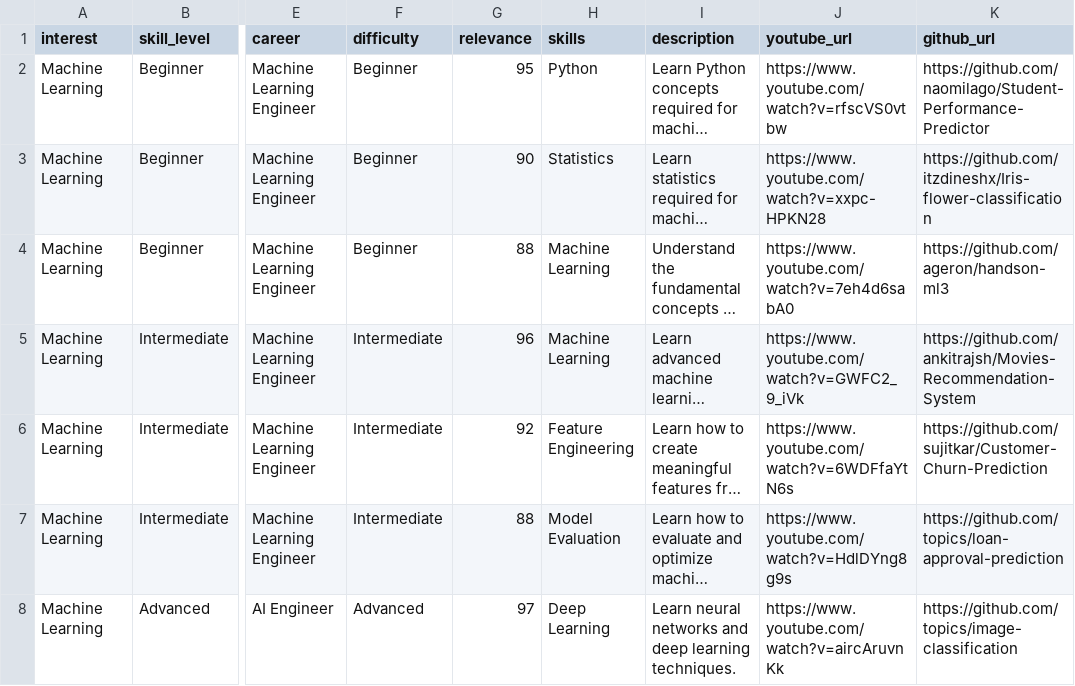
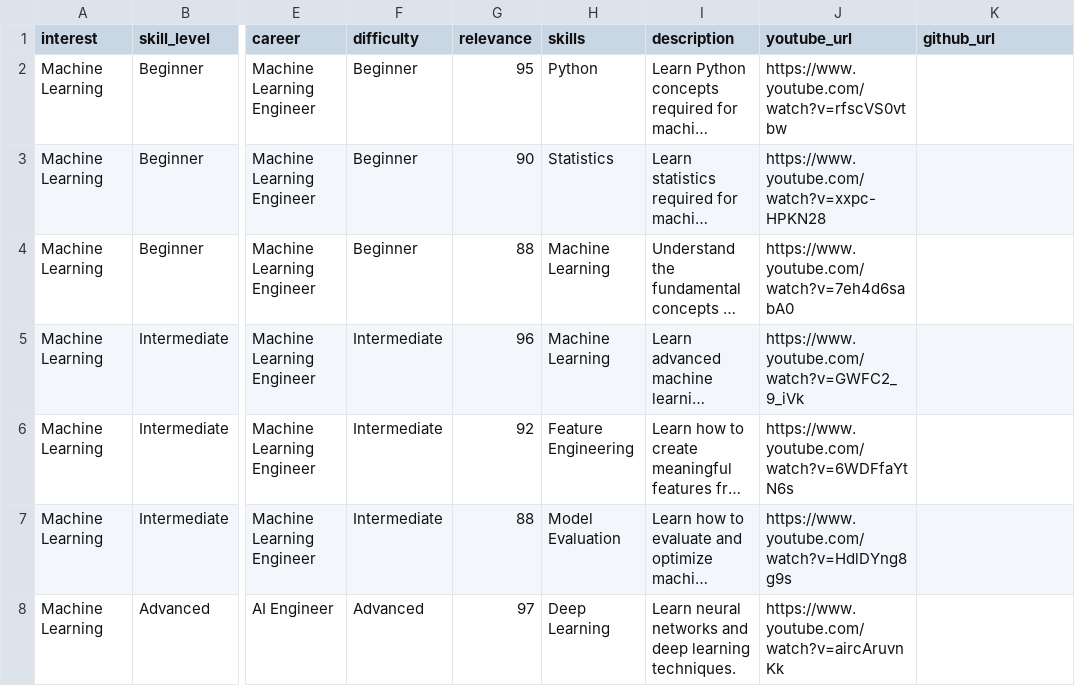
Before and after one commit to Mayank-eng-bit/ai---learning---deployment, a CSV file: dataset/recommendations.csv, drawn as a sheet; only a part is shown, gaps mark what is left out; long unchanged cells end in …; the diff covers the shown part only; the diff names each change by its address in the sheet, - before the commit and + after, or states it on an @@ line.

```diff
--- a/dataset/recommendations.csv
+++ b/dataset/recommendations.csv
-K2 (github_url): https://github.com/naomilago/Student-Performance-Predictor
+K2 (github_url): (empty)
-K3 (github_url): https://github.com/itzdineshx/Iris-flower-classification
+K3 (github_url): (empty)
-K4 (github_url): https://github.com/ageron/handson-ml3
+K4 (github_url): (empty)
-K5 (github_url): https://github.com/ankitrajsh/Movies-Recommendation-System
+K5 (github_url): (empty)
-K6 (github_url): https://github.com/sujitkar/Customer-Churn-Prediction
+K6 (github_url): (empty)
-K7 (github_url): https://github.com/topics/loan-approval-prediction
+K7 (github_url): (empty)
-K8 (github_url): https://github.com/topics/image-classification
+K8 (github_url): (empty)
```
Also changed, not shown: 45 edited cells elsewhere in this file, dataset/resources.csv, 7 other files.
